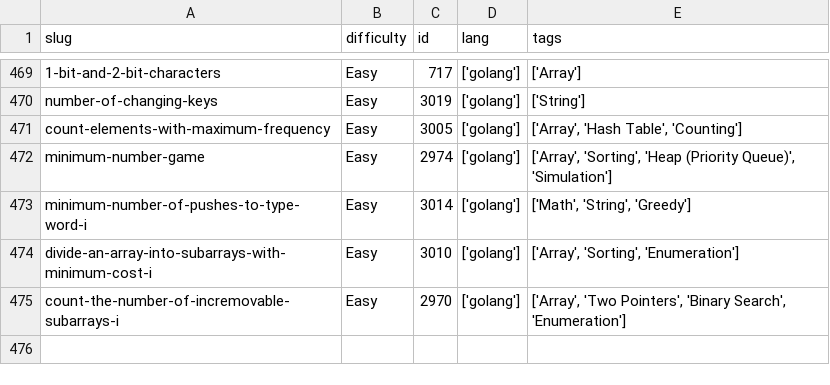
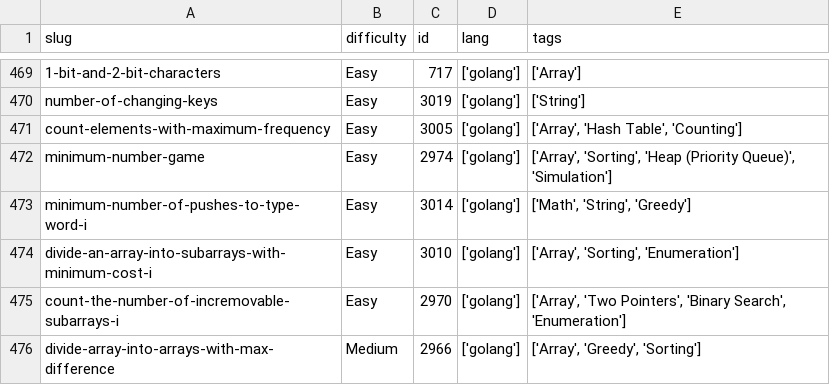
Before and after one commit to dimaglushkov/solutions, a CSV file: leetcode/.meta.csv, drawn as a sheet; only a part is shown, gaps mark what is left out; the diff names each change by its address in the sheet, - before the commit and + after, or states it on an @@ line.

```diff
--- a/leetcode/.meta.csv
+++ b/leetcode/.meta.csv
+row 476: divide-array-into-arrays-with-max-difference | Medium | 2966 | ['golang'] | ['Array', 'Greedy', 'Sorting']
```
Also changed, not shown: 5 other files.
